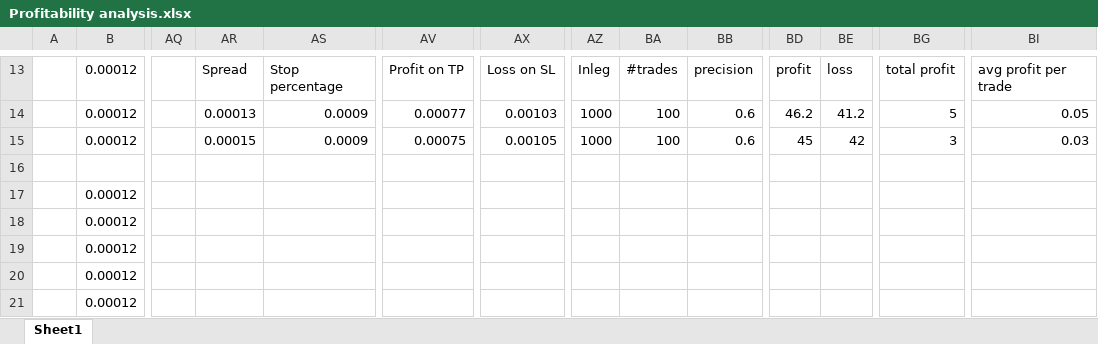
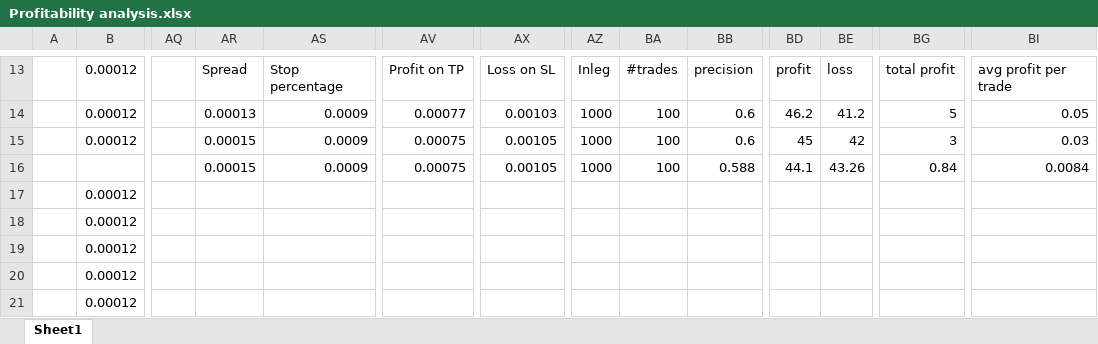
Before and after one commit to ElivandeKuil/HiLo-DEV, an Excel workbook: Forex/analysis docs/Profitability analysis.xlsx, sheet Sheet1, drawn as a sheet; only a part is shown, gaps mark what is left out; values as stored, in another font and other column widths than the file's, no borders; the diff names each change by its address in the sheet, - before the commit and + after, or states it on an @@ line.

```diff
--- a/Forex/analysis docs/Profitability analysis.xlsx (sheet Sheet1)
+++ b/Forex/analysis docs/Profitability analysis.xlsx (sheet Sheet1)
-AR16: (empty)
+AR16: 0.00015
-AS16: (empty)
+AS16: 0.0009
-AV16: (empty)
+AV16: 0.00075
-AX16: (empty)
+AX16: 0.00105
-AZ16: (empty)
+AZ16: 1000
-BA16: (empty)
+BA16: 100
-BB16: (empty)
+BB16: 0.588
-BD16: (empty)
+BD16: 44.1
-BE16: (empty)
+BE16: 43.26
-BG16: (empty)
+BG16: 0.84
-BI16: (empty)
+BI16: 0.0084
```
Also changed, not shown: order_df_export.xlsx, 14 other files.
